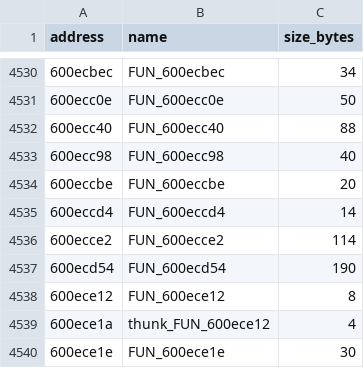
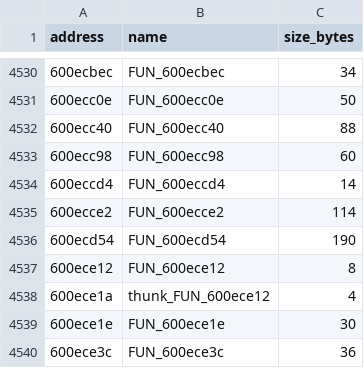
Before and after one commit to Skylled/stadiaRawBtFw, a CSV file: analysis/ghidra/bruce_functions.csv, drawn as a sheet; only a part is shown, gaps mark what is left out; the shorter side is filled out with more unchanged rows.

```diff
--- a/analysis/ghidra/bruce_functions.csv
+++ b/analysis/ghidra/bruce_functions.csv
@@ -4532,4 +4532,3 @@ address,name,size_bytes
 600ecc40,FUN_600ecc40,88
-600ecc98,FUN_600ecc98,40
-600eccbe,FUN_600eccbe,20
+600ecc98,FUN_600ecc98,60
 600eccd4,FUN_600eccd4,14
```
Also changed, not shown: 26 other files.
